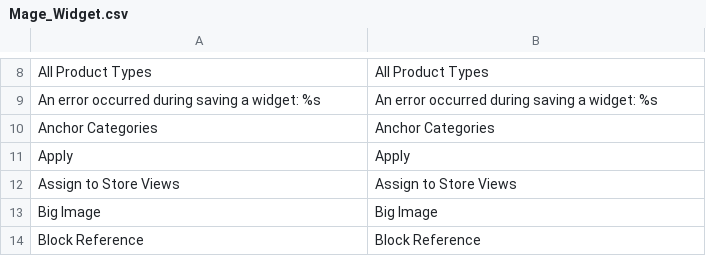
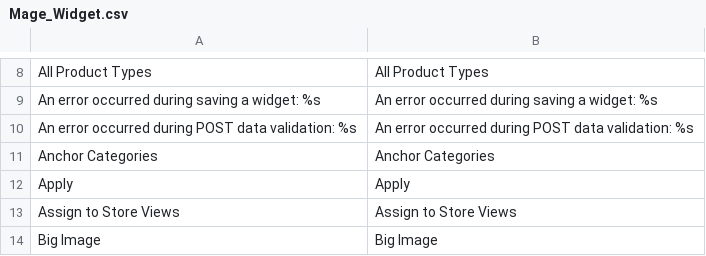
Before and after one commit to mattdyer/alligatorleather, a CSV file: magento/app/locale/en_US/Mage_Widget.csv, drawn as a sheet; only a part is shown, gaps mark what is left out; the shorter side is filled out with more unchanged rows; the diff names each change by its address in the sheet, - before the commit and + after, or states it on an @@ line.

```diff
--- a/magento/app/locale/en_US/Mage_Widget.csv
+++ b/magento/app/locale/en_US/Mage_Widget.csv
+row 10: An error occurred during POST data validation: %s | An error occurred during POST data validation: %s
```
Also changed, not shown: magento/app/locale/en_US/Mage_Adminhtml.csv, magento/app/locale/en_US/Mage_Core.csv, 50 other files.
